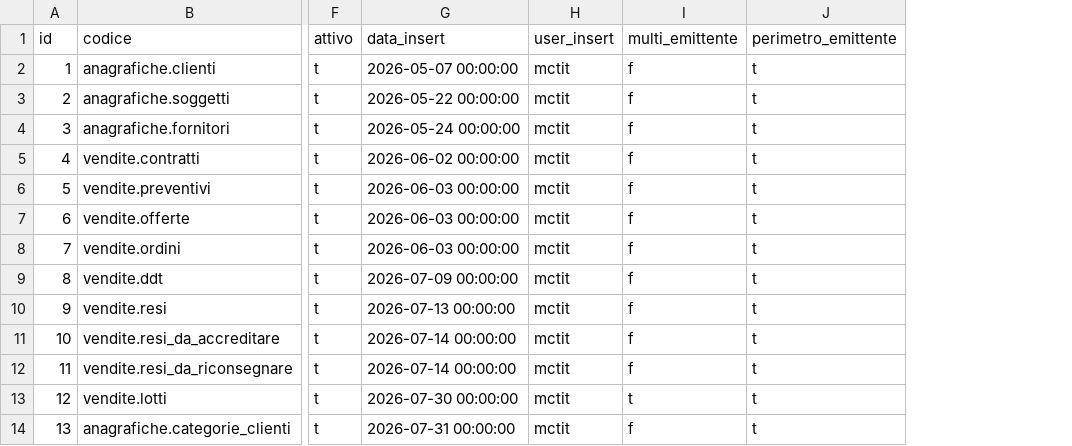
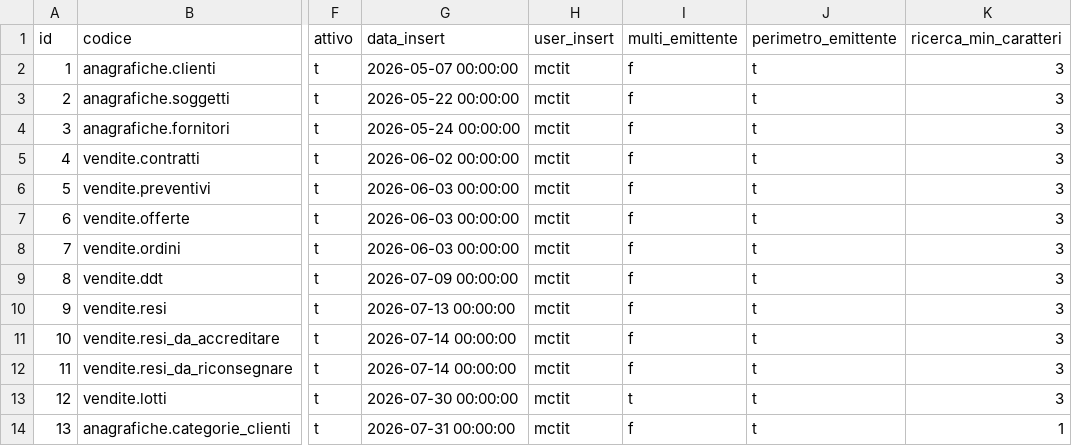
Before and after one commit to Tito-it/ZeroErp, a CSV file: db/changelog/migrations_v2/80_data/sql/ui/lista_definizione.csv, drawn as a sheet; only a part is shown, gaps mark what is left out; the diff names each change by its address in the sheet, - before the commit and + after, or states it on an @@ line.

Commit message:
Implementazioni Db come da brief-db-be-fe-ricerca-soglia-per-lista.md. Aggiornato documentazione e eseguito test pgtap

```diff
--- a/db/changelog/migrations_v2/80_data/sql/ui/lista_definizione.csv
+++ b/db/changelog/migrations_v2/80_data/sql/ui/lista_definizione.csv
+column K (ricerca_min_caratteri), rows 2-14: 3 | 3 | 3 | 3 | 3 | 3 | 3 | 3 | 3 | 3 | 3 | 3 | 1
```
Also changed, not shown: db/changelog/migrations_v2/80_data/sql/config/codici_errore.csv, db/changelog/migrations_v2/80_data/sql/config/messaggi_errore.csv, 17 other files.
